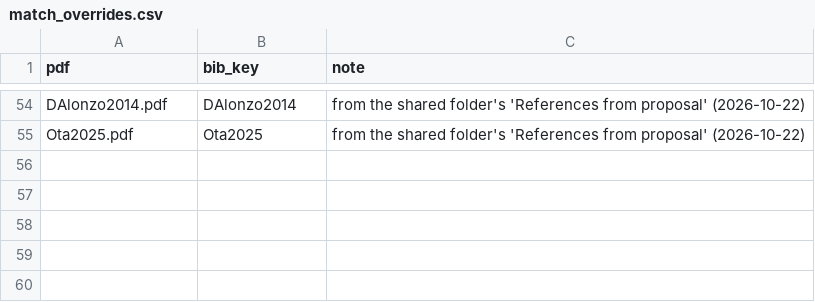
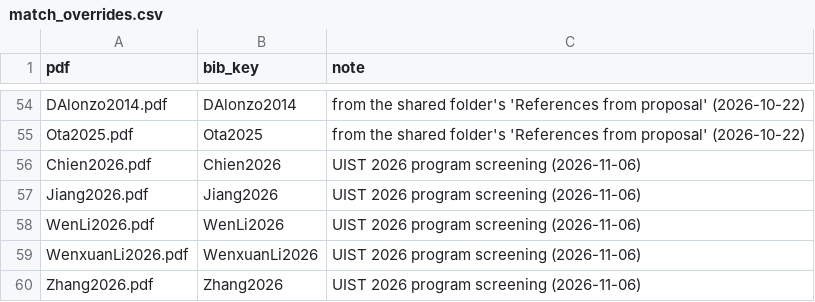
Before and after one commit to andres-ramirez-duque/electrotactile_lit_syn, a CSV file: tools/match_overrides.csv, drawn as a sheet; only a part is shown, gaps mark what is left out; the diff names each change by its address in the sheet, - before the commit and + after, or states it on an @@ line.

```diff
--- a/tools/match_overrides.csv
+++ b/tools/match_overrides.csv
+row 56: Chien2026.pdf | Chien2026 | UIST 2026 program screening (2026-11-06)
+row 57: Jiang2026.pdf | Jiang2026 | UIST 2026 program screening (2026-11-06)
+row 58: WenLi2026.pdf | WenLi2026 | UIST 2026 program screening (2026-11-06)
+row 59: WenxuanLi2026.pdf | WenxuanLi2026 | UIST 2026 program screening (2026-11-06)
+row 60: Zhang2026.pdf | Zhang2026 | UIST 2026 program screening (2026-11-06)
```
Also changed, not shown: data/papers.csv, data/records.csv, 8 other files.
